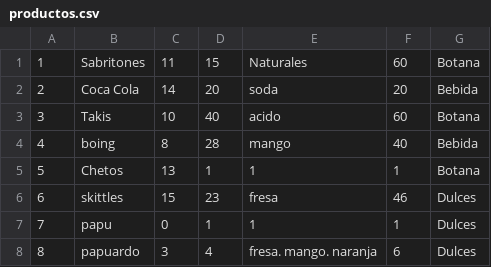
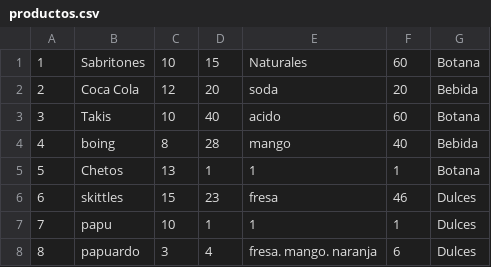
Before and after one commit to Patricio2002/animated-octo-garbanzo, a CSV file: productos.csv, drawn as a sheet.

```diff
--- a/productos.csv
+++ b/productos.csv
@@ -1,3 +1,3 @@
-1,Sabritones,11,15,Naturales,60,Botana
-2,Coca Cola,14,20,soda,20,Bebida
+1,Sabritones,10,15,Naturales,60,Botana
+2,Coca Cola,12,20,soda,20,Bebida
 3,Takis,10,40,acido,60,Botana
@@ -6,3 +6,3 @@
 6,skittles,15,23,fresa,46,Dulces
-7,papu,0,1,1,1,Dulces
+7,papu,10,1,1,1,Dulces
 8,papuardo,3,4,fresa. mango. naranja,6,Dulces
```
Also changed, not shown: 5 other files.
